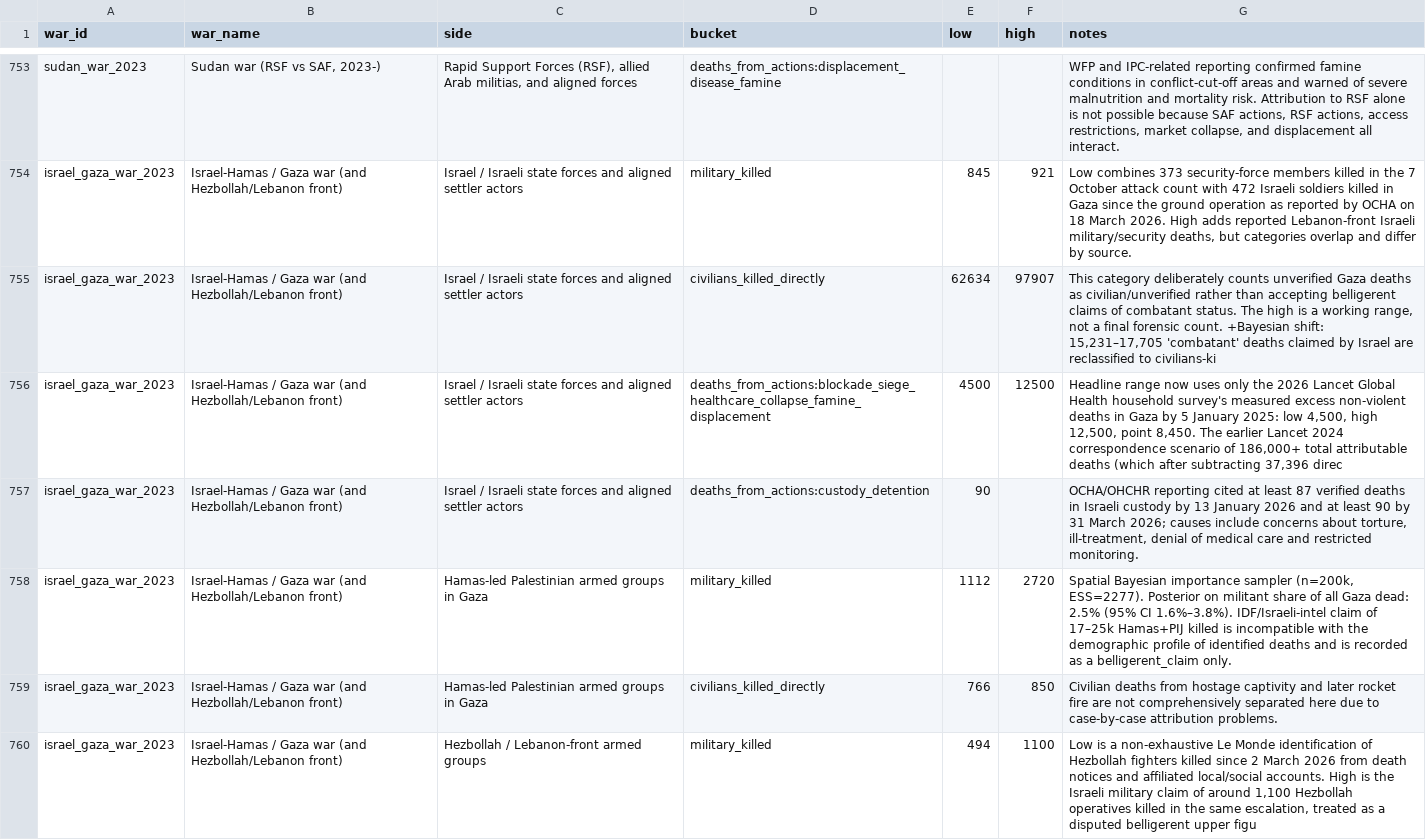
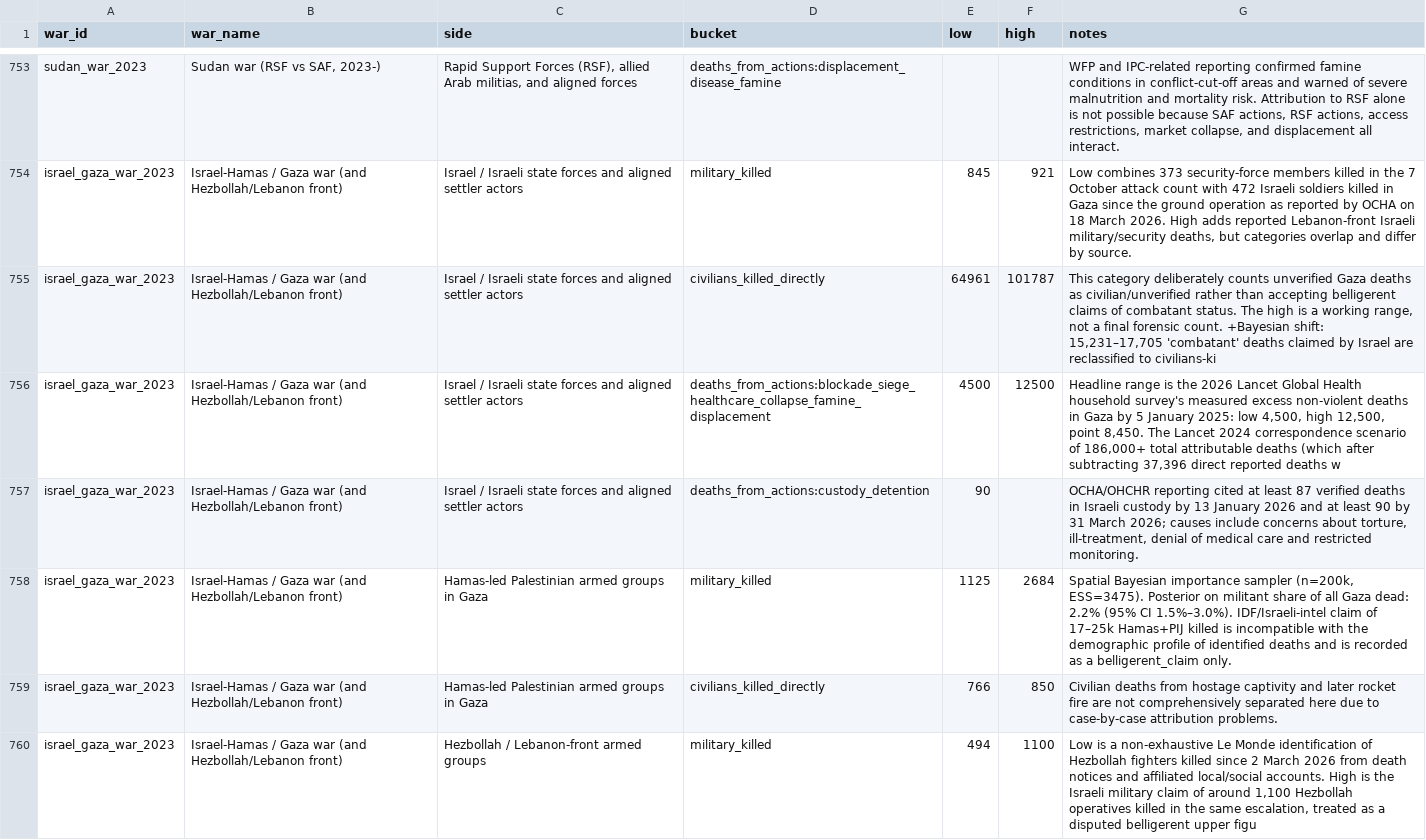
Before and after one commit to silverdavi/casualty-source-aggregation, a CSV file: data/totals.csv, drawn as a sheet; only a part is shown, gaps mark what is left out.

Commit message:
Reword anchor rationale and data notes, sync documentation numbers, and clean up scripts
Rewords the OHCHR-anchor rationale and adds the claimant-own-figures
paragraph in Section 6, with matching setup and discussion adjustments.
Synchronizes docs/proof_verification.tex, data/totals.csv, and
data/summary.json with the current posterior and Huber band. Restates
the Gaza indirect-deaths sourcing note in present tense, makes the
simulator report's IDF-claim conversion use the recorded-toll
denominator, describes eps_C as the whole women-and-children class
multiplier, and makes report regeneration idempotent. Removes the
leftover paper/pval.py scratch script and tightens README wording.

```diff
--- a/data/totals.csv
+++ b/data/totals.csv
@@ -754,6 +754,6 @@ sudan_war_2023,"Sudan war (RSF vs SAF, 2023-)","Rapid Support Forces (RSF), alli
 israel_gaza_war_2023,Israel-Hamas / Gaza war (and Hezbollah/Lebanon front),Israel / Israeli state forces and aligned settler actors,military_killed,845,921,"Low combines 373 security-force members killed in the 7 October attack count with 472 Israeli soldiers killed in Gaza since the ground operation as reported by OCHA on 18 March 2026. High adds reported Lebanon-front Israeli military/security deaths, but categories overlap and differ by source."
-israel_gaza_war_2023,Israel-Hamas / Gaza war (and Hezbollah/Lebanon front),Israel / Israeli state forces and aligned settler actors,civilians_killed_directly,62634,97907,"This category deliberately counts unverified Gaza deaths as civilian/unverified rather than accepting belligerent claims of combatant status. The high is a working range, not a final forensic count.  +Bayesian shift: 15,231–17,705 'combatant' deaths claimed by Israel are reclassified to civilians-ki"
-israel_gaza_war_2023,Israel-Hamas / Gaza war (and Hezbollah/Lebanon front),Israel / Israeli state forces and aligned settler actors,deaths_from_actions:blockade_siege_healthcare_collapse_famine_displacement,4500,12500,"Headline range now uses only the 2026 Lancet Global Health household survey's measured excess non-violent deaths in Gaza by 5 January 2025: low 4,500, high 12,500, point 8,450. The earlier Lancet 2024 correspondence scenario of 186,000+ total attributable deaths (which after subtracting 37,396 direc"
+israel_gaza_war_2023,Israel-Hamas / Gaza war (and Hezbollah/Lebanon front),Israel / Israeli state forces and aligned settler actors,civilians_killed_directly,64961,101787,"This category deliberately counts unverified Gaza deaths as civilian/unverified rather than accepting belligerent claims of combatant status. The high is a working range, not a final forensic count.  +Bayesian shift: 15,231–17,705 'combatant' deaths claimed by Israel are reclassified to civilians-ki"
+israel_gaza_war_2023,Israel-Hamas / Gaza war (and Hezbollah/Lebanon front),Israel / Israeli state forces and aligned settler actors,deaths_from_actions:blockade_siege_healthcare_collapse_famine_displacement,4500,12500,"Headline range is the 2026 Lancet Global Health household survey's measured excess non-violent deaths in Gaza by 5 January 2025: low 4,500, high 12,500, point 8,450. The Lancet 2024 correspondence scenario of 186,000+ total attributable deaths (which after subtracting 37,396 direct reported deaths w"
 israel_gaza_war_2023,Israel-Hamas / Gaza war (and Hezbollah/Lebanon front),Israel / Israeli state forces and aligned settler actors,deaths_from_actions:custody_detention,90,,"OCHA/OHCHR reporting cited at least 87 verified deaths in Israeli custody by 13 January 2026 and at least 90 by 31 March 2026; causes include concerns about torture, ill-treatment, denial of medical care and restricted monitoring."
-israel_gaza_war_2023,Israel-Hamas / Gaza war (and Hezbollah/Lebanon front),Hamas-led Palestinian armed groups in Gaza,military_killed,1112,2720,"Spatial Bayesian importance sampler (n=200k, ESS=2277). Posterior on militant share of all Gaza dead: 2.5% (95% CI 1.6%–3.8%). IDF/Israeli-intel claim of 17–25k Hamas+PIJ killed is incompatible with the demographic profile of identified deaths and is recorded as a belligerent_claim only."
+israel_gaza_war_2023,Israel-Hamas / Gaza war (and Hezbollah/Lebanon front),Hamas-led Palestinian armed groups in Gaza,military_killed,1125,2684,"Spatial Bayesian importance sampler (n=200k, ESS=3475). Posterior on militant share of all Gaza dead: 2.2% (95% CI 1.5%–3.0%). IDF/Israeli-intel claim of 17–25k Hamas+PIJ killed is incompatible with the demographic profile of identified deaths and is recorded as a belligerent_claim only."
 israel_gaza_war_2023,Israel-Hamas / Gaza war (and Hezbollah/Lebanon front),Hamas-led Palestinian armed groups in Gaza,civilians_killed_directly,766,850,Civilian deaths from hostage captivity and later rocket fire are not comprehensively separated here due to case-by-case attribution problems.
```
Also changed, not shown: 15 other files.
